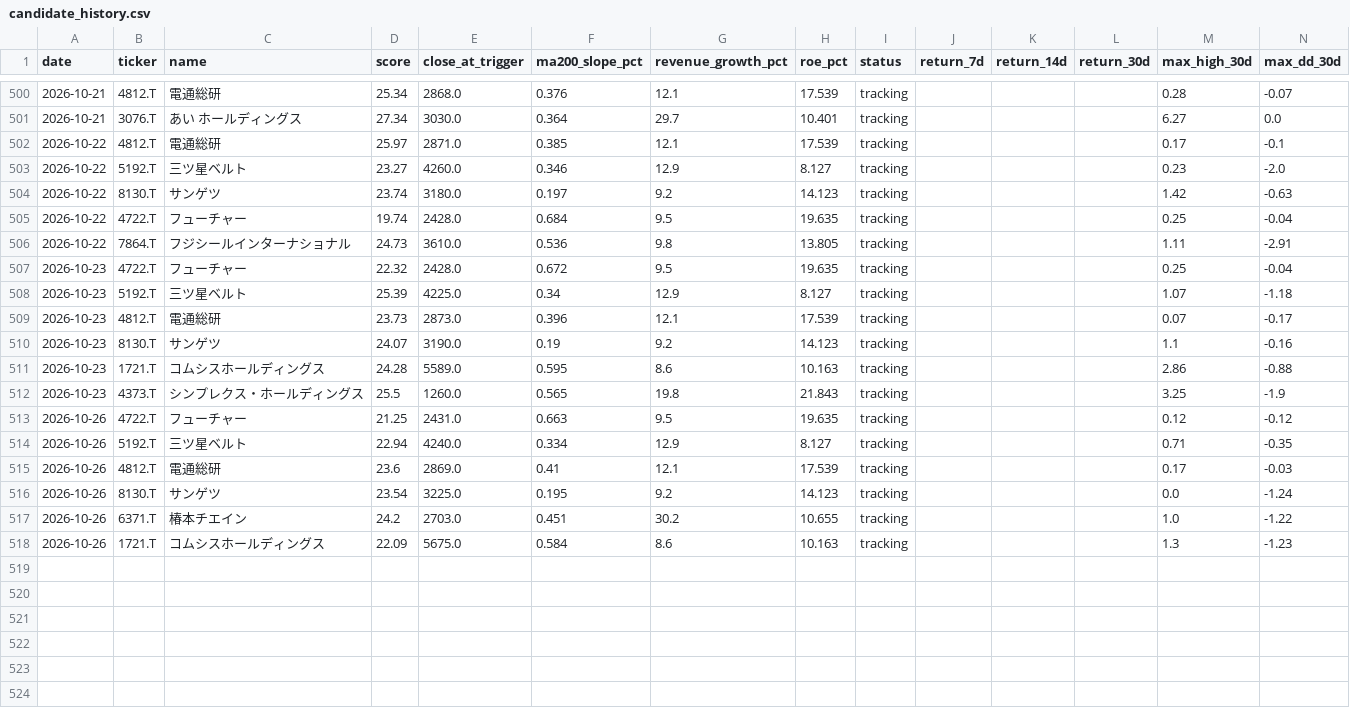
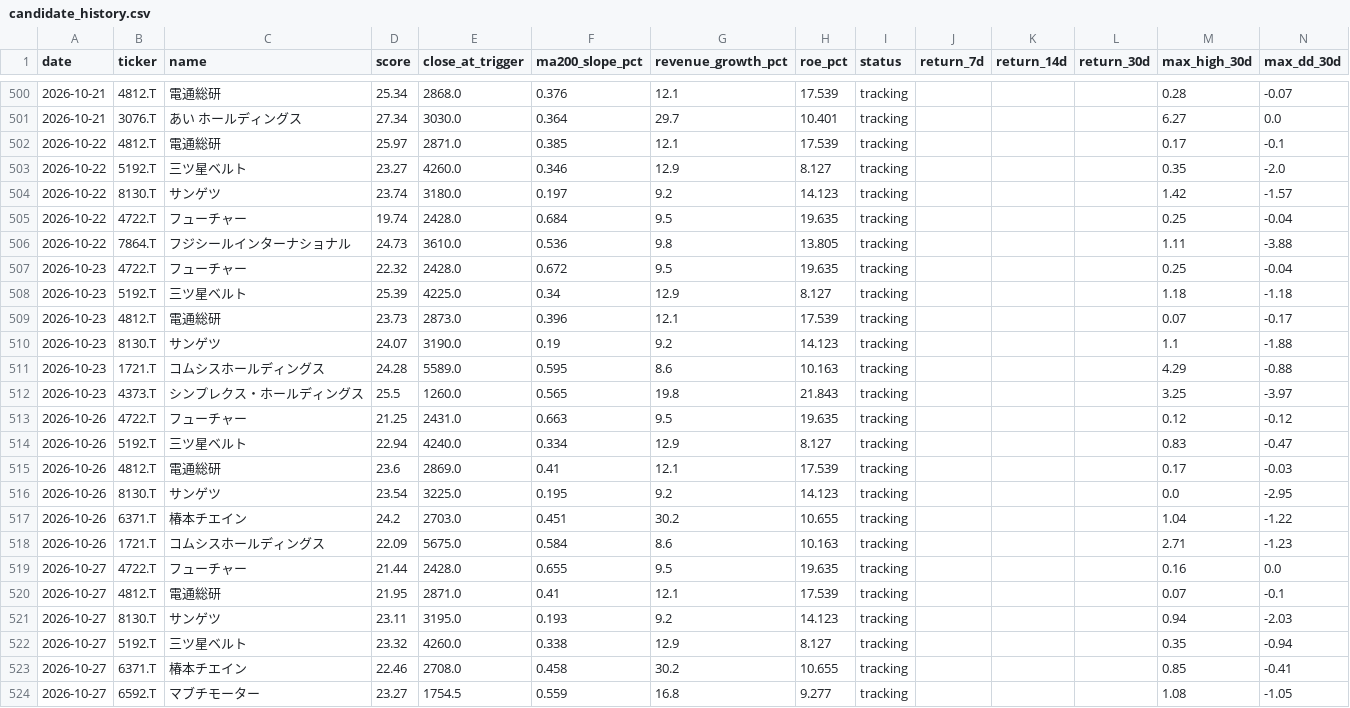
Before and after one commit to naoyann3/long-term-screener, a CSV file: results/candidate_history.csv, drawn as a sheet; only a part is shown, gaps mark what is left out; the diff covers the shown part only.

```diff
--- a/results/candidate_history.csv
+++ b/results/candidate_history.csv
@@ -502,17 +502,23 @@
 2026-10-22,4812.T,電通総研,25.97,2871.0,0.385,12.1,17.539,tracking,,,,0.17,-0.1
-2026-10-22,5192.T,三ツ星ベルト,23.27,4260.0,0.346,12.9,8.127,tracking,,,,0.23,-2.0
-2026-10-22,8130.T,サンゲツ,23.74,3180.0,0.197,9.2,14.123,tracking,,,,1.42,-0.63
+2026-10-22,5192.T,三ツ星ベルト,23.27,4260.0,0.346,12.9,8.127,tracking,,,,0.35,-2.0
+2026-10-22,8130.T,サンゲツ,23.74,3180.0,0.197,9.2,14.123,tracking,,,,1.42,-1.57
 2026-10-22,4722.T,フューチャー,19.74,2428.0,0.684,9.5,19.635,tracking,,,,0.25,-0.04
-2026-10-22,7864.T,フジシールインターナショナル,24.73,3610.0,0.536,9.8,13.805,tracking,,,,1.11,-2.91
+2026-10-22,7864.T,フジシールインターナショナル,24.73,3610.0,0.536,9.8,13.805,tracking,,,,1.11,-3.88
 2026-10-23,4722.T,フューチャー,22.32,2428.0,0.672,9.5,19.635,tracking,,,,0.25,-0.04
-2026-10-23,5192.T,三ツ星ベルト,25.39,4225.0,0.34,12.9,8.127,tracking,,,,1.07,-1.18
+2026-10-23,5192.T,三ツ星ベルト,25.39,4225.0,0.34,12.9,8.127,tracking,,,,1.18,-1.18
 2026-10-23,4812.T,電通総研,23.73,2873.0,0.396,12.1,17.539,tracking,,,,0.07,-0.17
-2026-10-23,8130.T,サンゲツ,24.07,3190.0,0.19,9.2,14.123,tracking,,,,1.1,-0.16
-2026-10-23,1721.T,コムシスホールディングス,24.28,5589.0,0.595,8.6,10.163,tracking,,,,2.86,-0.88
-2026-10-23,4373.T,シンプレクス・ホールディングス,25.5,1260.0,0.565,19.8,21.843,tracking,,,,3.25,-1.9
+2026-10-23,8130.T,サンゲツ,24.07,3190.0,0.19,9.2,14.123,tracking,,,,1.1,-1.88
+2026-10-23,1721.T,コムシスホールディングス,24.28,5589.0,0.595,8.6,10.163,tracking,,,,4.29,-0.88
+2026-10-23,4373.T,シンプレクス・ホールディングス,25.5,1260.0,0.565,19.8,21.843,tracking,,,,3.25,-3.97
 2026-10-26,4722.T,フューチャー,21.25,2431.0,0.663,9.5,19.635,tracking,,,,0.12,-0.12
-2026-10-26,5192.T,三ツ星ベルト,22.94,4240.0,0.334,12.9,8.127,tracking,,,,0.71,-0.35
+2026-10-26,5192.T,三ツ星ベルト,22.94,4240.0,0.334,12.9,8.127,tracking,,,,0.83,-0.47
 2026-10-26,4812.T,電通総研,23.6,2869.0,0.41,12.1,17.539,tracking,,,,0.17,-0.03
-2026-10-26,8130.T,サンゲツ,23.54,3225.0,0.195,9.2,14.123,tracking,,,,0.0,-1.24
-2026-10-26,6371.T,椿本チエイン,24.2,2703.0,0.451,30.2,10.655,tracking,,,,1.0,-1.22
-2026-10-26,1721.T,コムシスホールディングス,22.09,5675.0,0.584,8.6,10.163,tracking,,,,1.3,-1.23
+2026-10-26,8130.T,サンゲツ,23.54,3225.0,0.195,9.2,14.123,tracking,,,,0.0,-2.95
+2026-10-26,6371.T,椿本チエイン,24.2,2703.0,0.451,30.2,10.655,tracking,,,,1.04,-1.22
+2026-10-26,1721.T,コムシスホールディングス,22.09,5675.0,0.584,8.6,10.163,tracking,,,,2.71,-1.23
+2026-10-27,4722.T,フューチャー,21.44,2428.0,0.655,9.5,19.635,tracking,,,,0.16,0.0
+2026-10-27,4812.T,電通総研,21.95,2871.0,0.41,12.1,17.539,tracking,,,,0.07,-0.1
+2026-10-27,8130.T,サンゲツ,23.11,3195.0,0.193,9.2,14.123,tracking,,,,0.94,-2.03
+2026-10-27,5192.T,三ツ星ベルト,23.32,4260.0,0.338,12.9,8.127,tracking,,,,0.35,-0.94
+2026-10-27,6371.T,椿本チエイン,22.46,2708.0,0.458,30.2,10.655,tracking,,,,0.85,-0.41
+2026-10-27,6592.T,マブチモーター,23.27,1754.5,0.559,16.8,9.277,tracking,,,,1.08,-1.05
```
Also changed, not shown: 57 edited cells elsewhere in this file, long_term_gc_watchlist.csv, long_term_tracking.csv, 2 other files.
